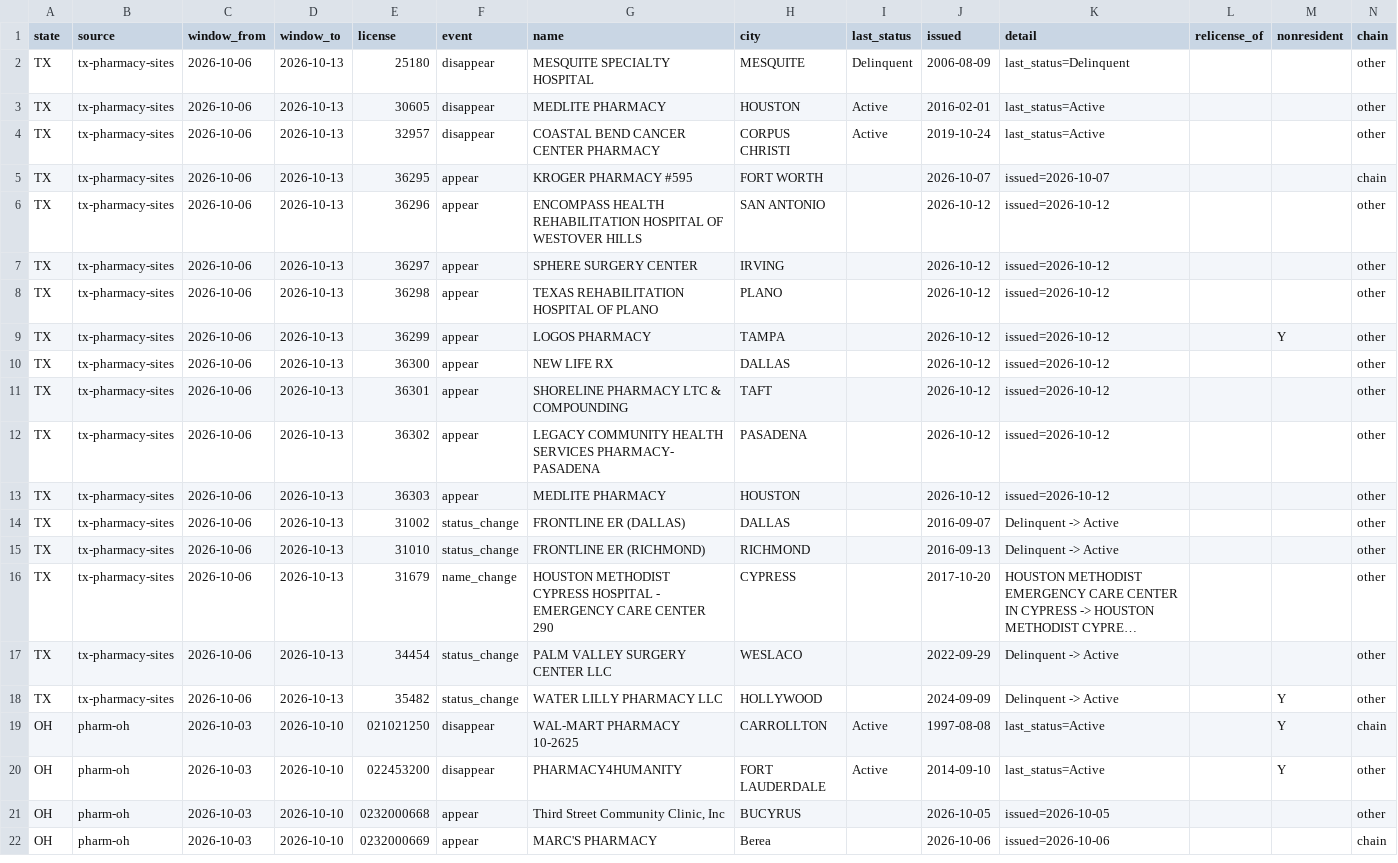
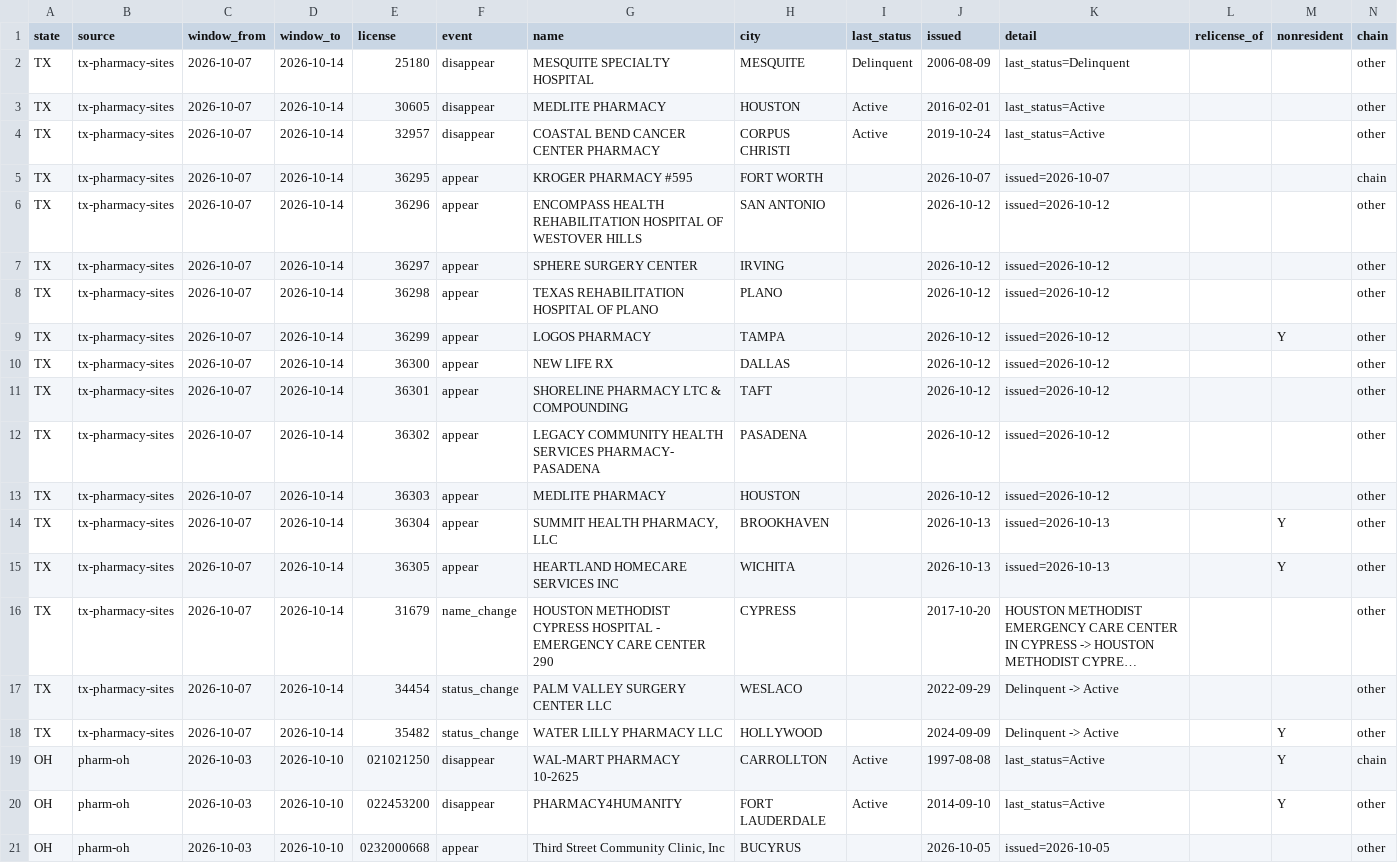
Before and after one commit to PieThonCoder/pharmacy-closure-tracker, a CSV file: data/latest-week.csv, drawn as a sheet; only a part is shown; the shorter side is filled out with more unchanged rows; long unchanged cells end in …; the diff names each change by its address in the sheet, - before the commit and + after, or states it on an @@ line.

```diff
--- a/data/latest-week.csv
+++ b/data/latest-week.csv
-C2:C18 (window_from): 2026-10-06
+C2:C18 (window_from): 2026-10-07
-D2:D18 (window_to): 2026-10-13
+D2:D18 (window_to): 2026-10-14
-E14 (license): 31002
+E14 (license): 36304
-F14:F15 (event): status_change
+F14:F15 (event): appear
-G14 (name): FRONTLINE ER (DALLAS)
+G14 (name): SUMMIT HEALTH PHARMACY, LLC
-H14 (city): DALLAS
+H14 (city): BROOKHAVEN
-J14 (issued): 2016-09-07
+J14 (issued): 2026-10-13
-K14:K15 (detail): Delinquent -> Active
+K14:K15 (detail): issued=2026-10-13
-M14:M15 (nonresident): (empty)
+M14:M15 (nonresident): Y
-E15 (license): 31010
+E15 (license): 36305
-G15 (name): FRONTLINE ER (RICHMOND)
+G15 (name): HEARTLAND HOMECARE SERVICES INC
-H15 (city): RICHMOND
+H15 (city): WICHITA
-J15 (issued): 2016-09-13
+J15 (issued): 2026-10-13
```
Also changed, not shown: data/since-2026-08-08.csv, states/data/tx-latest-week.csv, 5 other files.
